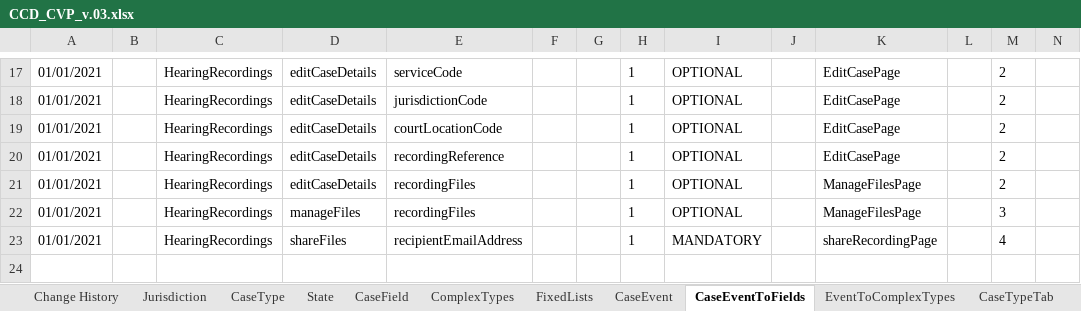
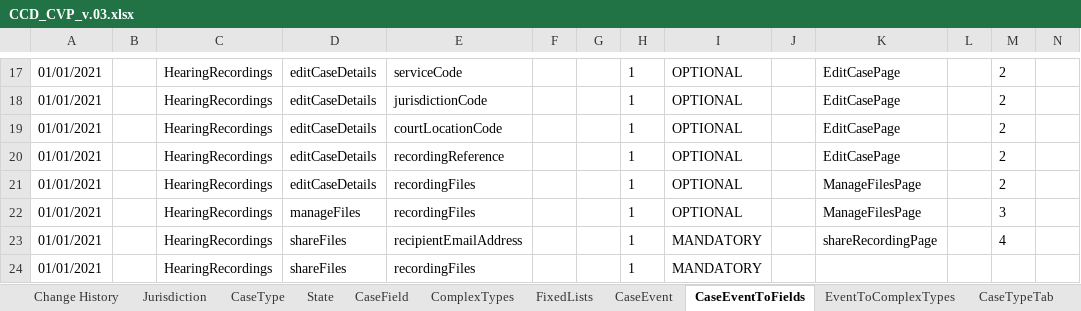
Before and after one commit to uk-gov-mirror/hmcts.em-hrs-api, an Excel workbook: src/aat/resources/CCD_CVP_v.03.xlsx, sheet CaseEventToFields, drawn as a sheet; only a part is shown, gaps mark what is left out; values as stored, in another font and other column widths than the file's, no borders; rows hold the shown columns only; the diff names each change by its address in the sheet, - before the commit and + after, or states it on an @@ line.

Commit message:
use caseId and segment to download file

```diff
--- a/src/aat/resources/CCD_CVP_v.03.xlsx (sheet CaseEventToFields)
+++ b/src/aat/resources/CCD_CVP_v.03.xlsx (sheet CaseEventToFields)
+row 24: 01/01/2021 |  | HearingRecordings | shareFiles | recordingFiles |  |  | 1 | MANDATORY
```
Also changed, not shown: 24 other files.
